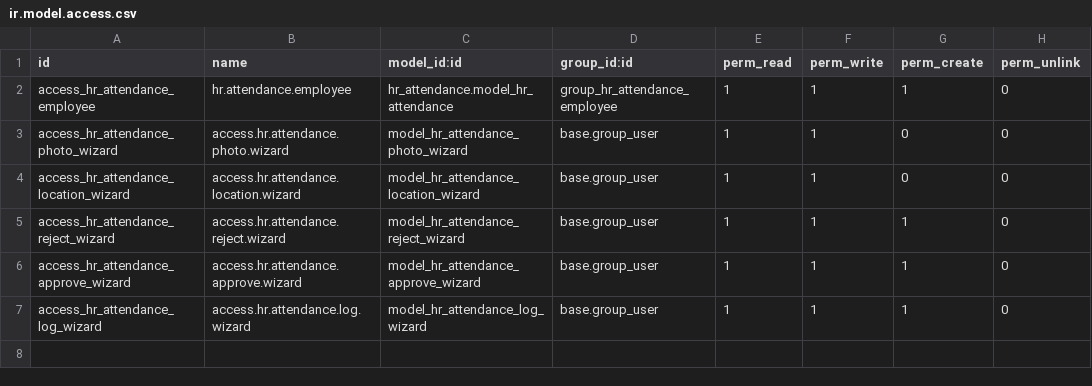
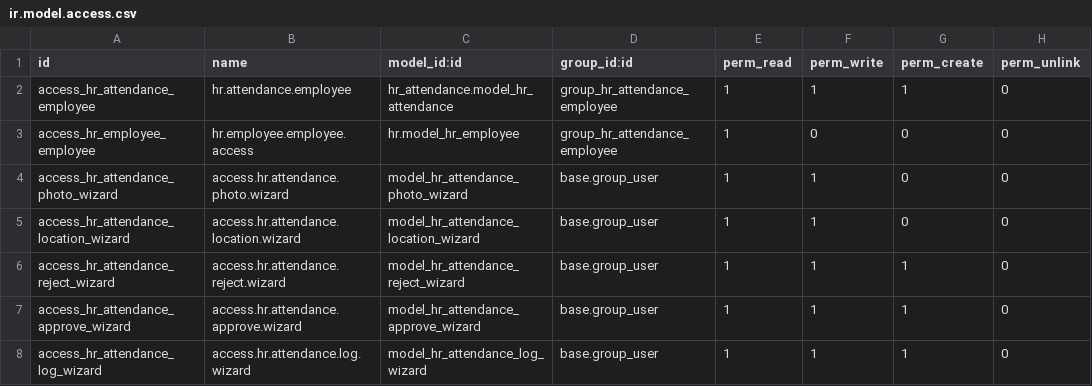
Before and after one commit to project-dev-estevez/erp-estevez-docker, a CSV file: custom_addons/hr_attendance_estevez/security/ir.model.access.csv, drawn as a sheet; the diff names each change by its address in the sheet, - before the commit and + after, or states it on an @@ line.

```diff
--- a/custom_addons/hr_attendance_estevez/security/ir.model.access.csv
+++ b/custom_addons/hr_attendance_estevez/security/ir.model.access.csv
+row 3: access_hr_employee_employee | hr.employee.employee.access | hr.model_hr_employee | group_hr_attendance_employee | 1 | 0 | 0 | 0
```
Also changed, not shown: 3 other files.
